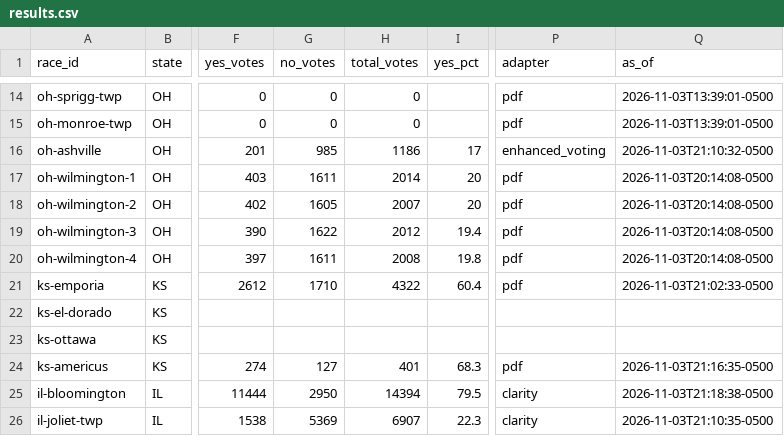
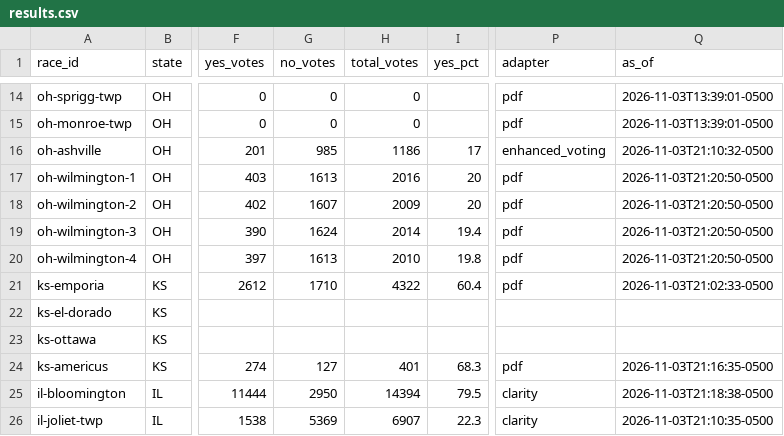
Before and after one commit to alexlundry/data_center_ballot_tracker, a CSV file: site/data/results.csv, drawn as a sheet; only a part is shown, gaps mark what is left out; the diff names each change by its address in the sheet, - before the commit and + after, or states it on an @@ line.

Commit message:
results 2026-11-04T02:25Z

```diff
--- a/site/data/results.csv
+++ b/site/data/results.csv
-G17 (no_votes): 1611
+G17 (no_votes): 1613
-H17 (total_votes): 2014
+H17 (total_votes): 2016
-Q17:Q20 (as_of): 2026-11-03T20:14:08-0500
+Q17:Q20 (as_of): 2026-11-03T21:20:50-0500
-G18 (no_votes): 1605
+G18 (no_votes): 1607
-H18 (total_votes): 2007
+H18 (total_votes): 2009
-G19 (no_votes): 1622
+G19 (no_votes): 1624
-H19 (total_votes): 2012
+H19 (total_votes): 2014
-G20 (no_votes): 1611
+G20 (no_votes): 1613
-H20 (total_votes): 2008
+H20 (total_votes): 2010
```
Also changed, not shown: data/history.csv, 1 other file.
